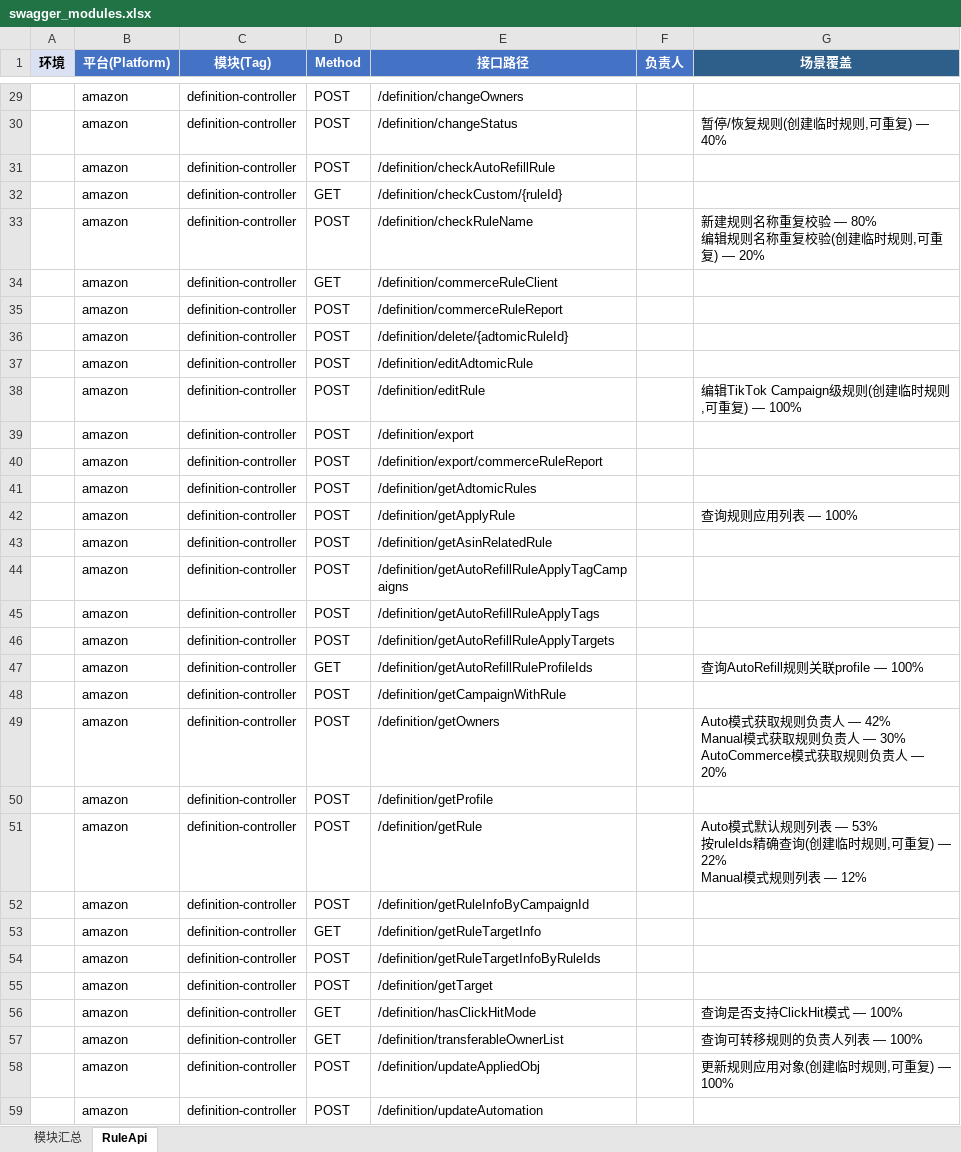
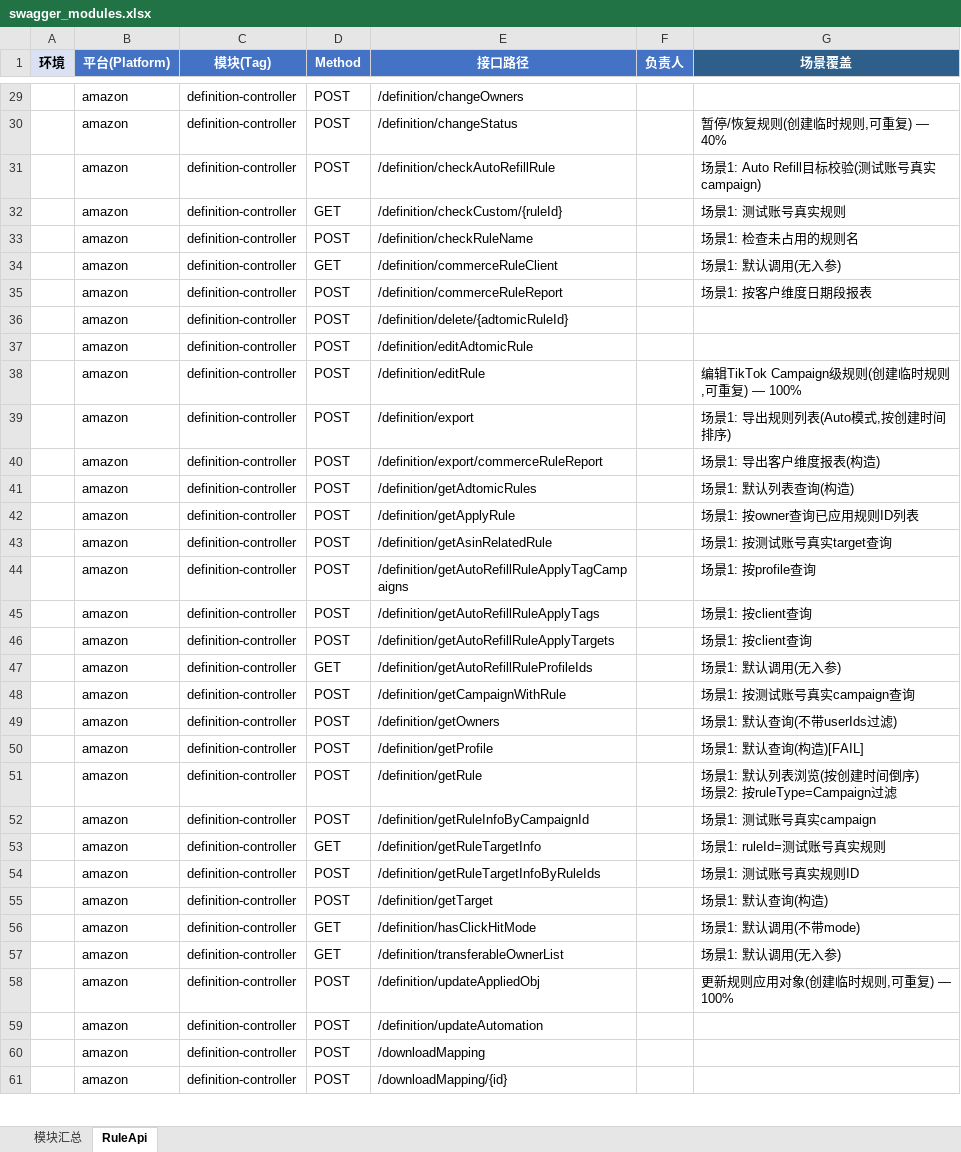
Before and after one commit to guguangjie-pacvue/ai_api, an Excel workbook: single-api/rule-api/swagger_modules.xlsx, sheet RuleApi, drawn as a sheet; only a part is shown, gaps mark what is left out; the shorter side is filled out with more unchanged rows; values as stored, in another font and other column widths than the file's, no borders; ↵ is a line break in a cell; the diff covers the shown part only; the diff names each change by its address in the sheet, - before the commit and + after, or states it on an @@ line.

```diff
--- a/single-api/rule-api/swagger_modules.xlsx (sheet RuleApi)
+++ b/single-api/rule-api/swagger_modules.xlsx (sheet RuleApi)
-G31 (场景覆盖): (empty)
+G31 (场景覆盖): 场景1: Auto Refill目标校验(测试账号真实campaign)
-G32 (场景覆盖): (empty)
+G32 (场景覆盖): 场景1: 测试账号真实规则
-G33 (场景覆盖): 新建规则名称重复校验 — 80% ↵ 编辑规则名称重复校验(创建临时规则,可重复) — 20%
+G33 (场景覆盖): 场景1: 检查未占用的规则名
-G34 (场景覆盖): (empty)
+G34 (场景覆盖): 场景1: 默认调用(无入参)
-G35 (场景覆盖): (empty)
+G35 (场景覆盖): 场景1: 按客户维度日期段报表
-G39 (场景覆盖): (empty)
+G39 (场景覆盖): 场景1: 导出规则列表(Auto模式,按创建时间排序)
-G40 (场景覆盖): (empty)
+G40 (场景覆盖): 场景1: 导出客户维度报表(构造)
-G41 (场景覆盖): (empty)
+G41 (场景覆盖): 场景1: 默认列表查询(构造)
-G42 (场景覆盖): 查询规则应用列表 — 100%
+G42 (场景覆盖): 场景1: 按owner查询已应用规则ID列表
-G43 (场景覆盖): (empty)
+G43 (场景覆盖): 场景1: 按测试账号真实target查询
-G44 (场景覆盖): (empty)
+G44 (场景覆盖): 场景1: 按profile查询
-G45:G46 (场景覆盖): (empty)
+G45:G46 (场景覆盖): 场景1: 按client查询
-G47 (场景覆盖): 查询AutoRefill规则关联profile — 100%
+G47 (场景覆盖): 场景1: 默认调用(无入参)
-G48 (场景覆盖): (empty)
+G48 (场景覆盖): 场景1: 按测试账号真实campaign查询
-G49 (场景覆盖): Auto模式获取规则负责人 — 42% ↵ Manual模式获取规则负责人 — 30% ↵ AutoCommerce模式获取规则负责人 — 20%
+G49 (场景覆盖): 场景1: 默认查询(不带userIds过滤)
-G50 (场景覆盖): (empty)
+G50 (场景覆盖): 场景1: 默认查询(构造)[FAIL]
-G51 (场景覆盖): Auto模式默认规则列表 — 53% ↵ 按ruleIds精确查询(创建临时规则,可重复) — 22% ↵ Manual模式规则列表 — 12%
+G51 (场景覆盖): 场景1: 默认列表浏览(按创建时间倒序) ↵ 场景2: 按ruleType=Campaign过滤
-G52 (场景覆盖): (empty)
+G52 (场景覆盖): 场景1: 测试账号真实campaign
-G53 (场景覆盖): (empty)
+G53 (场景覆盖): 场景1: ruleId=测试账号真实规则
-G54 (场景覆盖): (empty)
+G54 (场景覆盖): 场景1: 测试账号真实规则ID
-G55 (场景覆盖): (empty)
+G55 (场景覆盖): 场景1: 默认查询(构造)
-G56 (场景覆盖): 查询是否支持ClickHit模式 — 100%
+G56 (场景覆盖): 场景1: 默认调用(不带mode)
-G57 (场景覆盖): 查询可转移规则的负责人列表 — 100%
+G57 (场景覆盖): 场景1: 默认调用(无入参)
```
Also changed, not shown: 36 edited cells elsewhere in this sheet, sheet 模块汇总, 16 other files.
